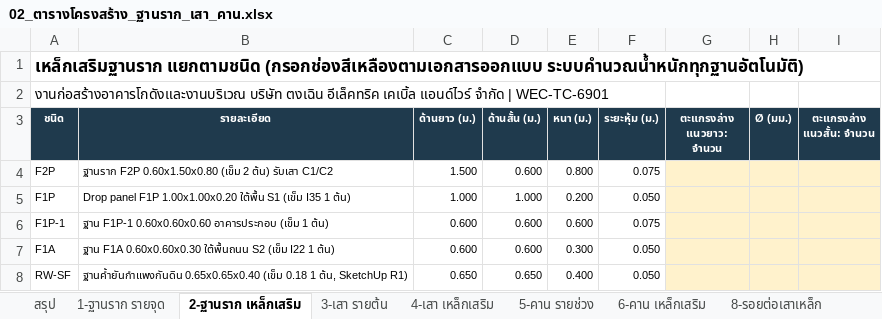
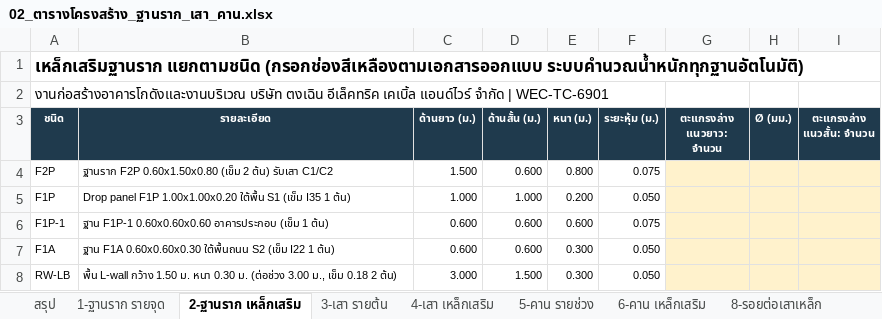
Before and after one commit to WIWATTRAI/LITTLEFARM, an Excel workbook: tongcheng-bim/out/02_ตารางโครงสร้าง_ฐานราก_เสา_คาน.xlsx, sheet 2-ฐานราก เหล็กเสริม, drawn as a sheet; only a part is shown; values as stored, in another font and other column widths than the file's, no borders; the diff covers the shown part only; the diff names each change by its address in the sheet, - before the commit and + after, or states it on an @@ line.

```diff
--- a/tongcheng-bim/out/02_ตารางโครงสร้าง_ฐานราก_เสา_คาน.xlsx (sheet 2-ฐานราก เหล็กเสริม)
+++ b/tongcheng-bim/out/02_ตารางโครงสร้าง_ฐานราก_เสา_คาน.xlsx (sheet 2-ฐานราก เหล็กเสริม)
-A8 (ชนิด): RW-SF
+A8 (ชนิด): RW-LB
-B8 (รายละเอียด): ฐานค้ำยันกำแพงกันดิน 0.65x0.65x0.40 (เข็ม 0.18 1 ต้น, SketchUp R1)
+B8 (รายละเอียด): พื้น L-wall กว้าง 1.50 ม. หนา 0.30 ม. (ต่อช่วง 3.00 ม., เข็ม 0.18 2 ต้น)
-C8 (ด้านยาว (ม.)): 0.650
+C8 (ด้านยาว (ม.)): 3.000
-D8 (ด้านสั้น (ม.)): 0.650
+D8 (ด้านสั้น (ม.)): 1.500
-E8 (หนา (ม.)): 0.400
+E8 (หนา (ม.)): 0.300
```
Also changed, not shown: 1 removed row and 1 edited cell elsewhere in this sheet, sheet 1-ฐานราก รายจุด, sheet สรุป, sheet 7-ข้อมูลที่ต้องยืนยัน, tongcheng-bim/out/01_BOQ_งานหลัก_v2.xlsx, tongcheng-bim/out/TC-WH_BIM_QTO.xlsx, 8 other files.
